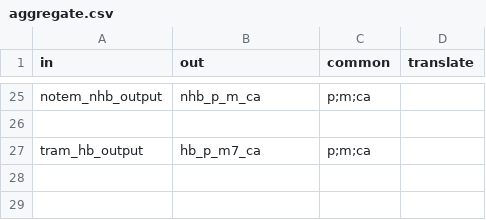
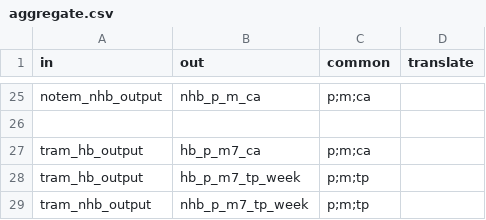
Before and after one commit to Transport-for-the-North/NorMITs-Demand, a CSV file: normits_demand/core/definitions/segmentations/aggregate.csv, drawn as a sheet; only a part is shown, gaps mark what is left out.

Commit message:
LAD reporting adding to tram

```diff
--- a/normits_demand/core/definitions/segmentations/aggregate.csv
+++ b/normits_demand/core/definitions/segmentations/aggregate.csv
@@ -27 +27,3 @@ notem_nhb_output,nhb_p_m_ca,p;m;ca,
 tram_hb_output,hb_p_m7_ca,p;m;ca,
+tram_hb_output,hb_p_m7_tp_week,p;m;tp,
+tram_nhb_output,nhb_p_m7_tp_week,p;m;tp,
```
Also changed, not shown: 5 other files.
